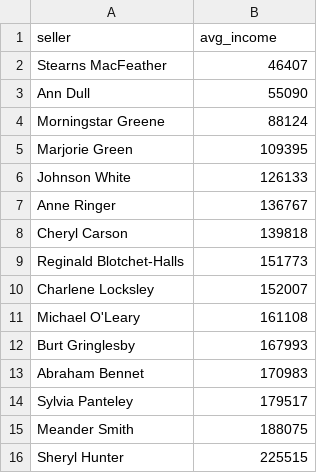
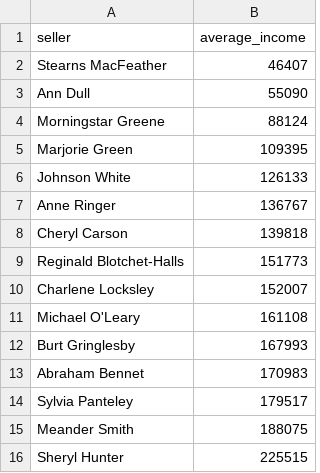
Before and after one commit to ilya99tom/data-analytics-project-92, a CSV file: lowest_average_income.csv, drawn as a sheet.

Commit message:
Add files via upload

```diff
--- a/lowest_average_income.csv
+++ b/lowest_average_income.csv
@@ -1,2 +1,2 @@
-"seller","avg_income"
+"seller","average_income"
 Stearns MacFeather,46407
```
